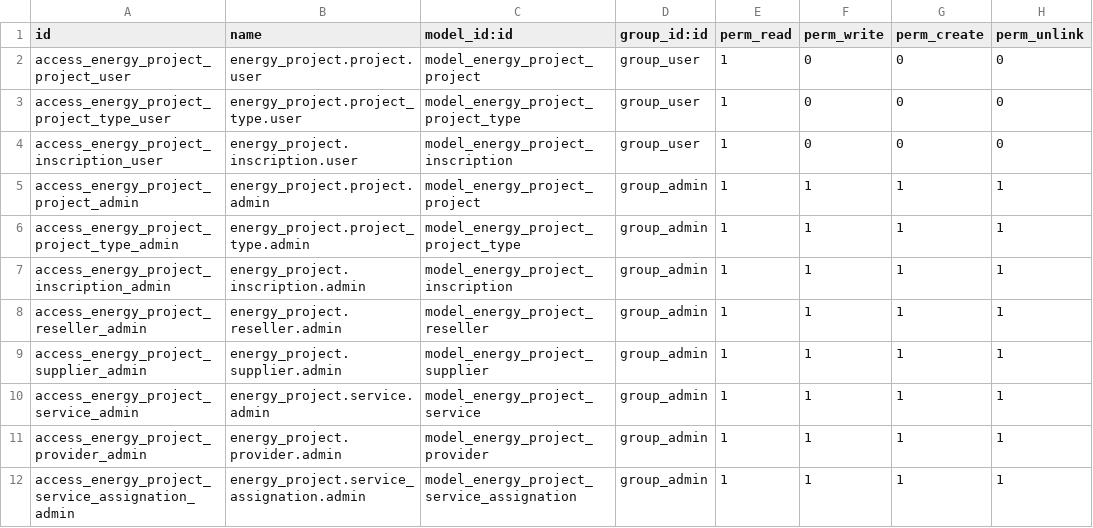
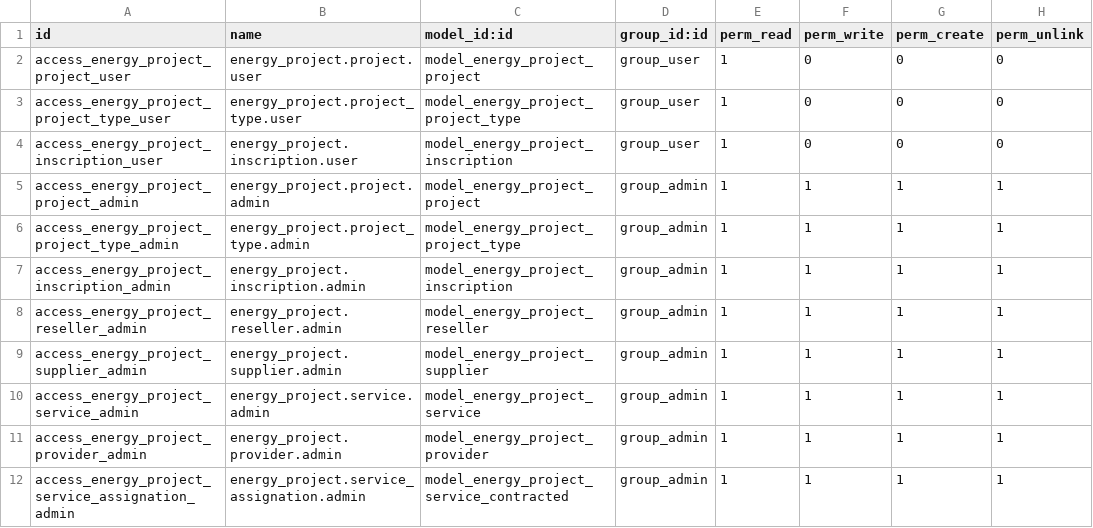
Before and after one commit to somcomunitats-coop/odoo-ec, a CSV file: energy_project/security/ir.model.access.csv, drawn as a sheet.

Commit message:
[REF] energy_project,energy_selfconsumption: renaming service_assignation to service_contracted

```diff
--- a/energy_project/security/ir.model.access.csv
+++ b/energy_project/security/ir.model.access.csv
@@ -11,2 +11,2 @@ access_energy_project_service_admin,energy_project.service.admin,model_energy_pr
 access_energy_project_provider_admin,energy_project.provider.admin,model_energy_project_provider,group_admin,1,1,1,1
-access_energy_project_service_assignation_admin,energy_project.service_assignation.admin,model_energy_project_service_assignation,group_admin,1,1,1,1
+access_energy_project_service_assignation_admin,energy_project.service_assignation.admin,model_energy_project_service_contracted,group_admin,1,1,1,1
```
Also changed, not shown: 6 other files.
